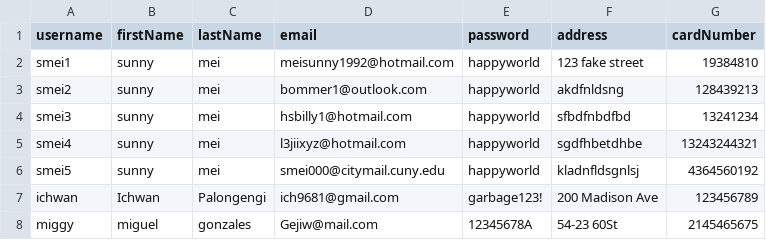
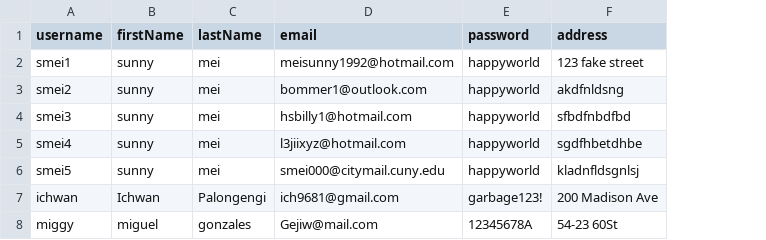
Before and after one commit to Sunny3oy/Fourguys, a CSV file: dummy-data/users.csv, drawn as a sheet; the diff names each change by its address in the sheet, - before the commit and + after, or states it on an @@ line.

Commit message:
Make changes to the database model
Slight changes to the existing tables and create
new ones. In addition, since the Users table
do not contain credit card information any longer,
it has to be removed from the CSV file

```diff
--- a/dummy-data/users.csv
+++ b/dummy-data/users.csv
-column G (cardNumber), rows 2-8: 19384810 | 128439213 | 13241234 | 13243244321 | 4364560192 | 123456789 | 2145465675
```
Also changed, not shown: 1 other file.
